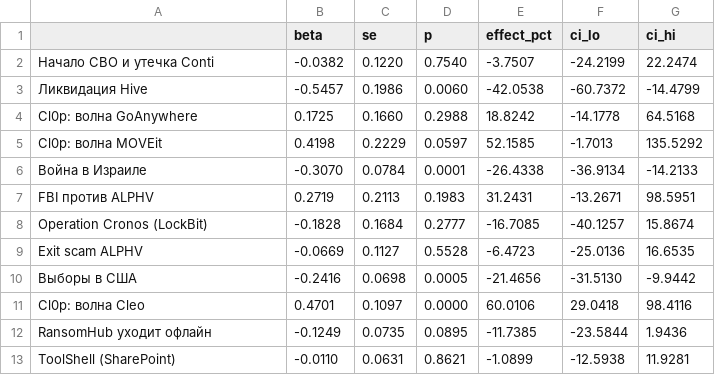
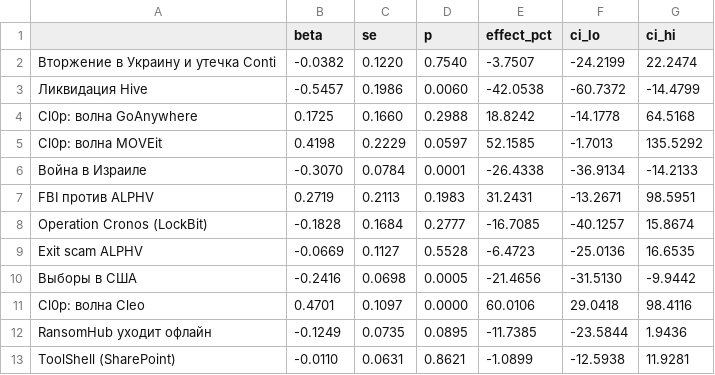
Before and after one commit to ChernStepanov/Perun, a CSV file: reports/results/h0_confounders.csv, drawn as a sheet.

```diff
--- a/reports/results/h0_confounders.csv
+++ b/reports/results/h0_confounders.csv
@@ -1,3 +1,3 @@
 ,beta,se,p,effect_pct,ci_lo,ci_hi
-Начало СВО и утечка Conti,-0.0382,0.1220,0.7540,-3.7507,-24.2199,22.2474
+Вторжение в Украину и утечка Conti,-0.0382,0.1220,0.7540,-3.7507,-24.2199,22.2474
 Ликвидация Hive,-0.5457,0.1986,0.0060,-42.0538,-60.7372,-14.4799
```
Also changed, not shown: data/events/confounders.csv, 1 other file.
